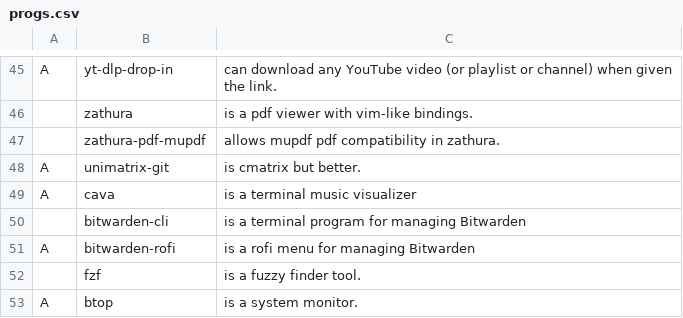
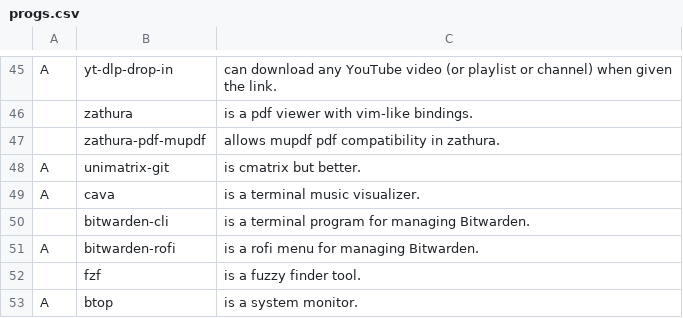
Before and after one commit to nonetrix/NARBS, a CSV file: progs.csv, drawn as a sheet; only a part is shown, gaps mark what is left out.

Commit message:
Update progs.csv

```diff
--- a/progs.csv
+++ b/progs.csv
@@ -48,5 +48,5 @@ A,yt-dlp-drop-in,"can download any YouTube video (or playlist or channel) when g
 A,unimatrix-git,"is cmatrix but better."
-A,cava,"is a terminal music visualizer"
-,bitwarden-cli,"is a terminal program for managing Bitwarden"
-A,bitwarden-rofi,"is a rofi menu for managing Bitwarden"
+A,cava,"is a terminal music visualizer."
+,bitwarden-cli,"is a terminal program for managing Bitwarden."
+A,bitwarden-rofi,"is a rofi menu for managing Bitwarden."
 ,fzf,"is a fuzzy finder tool."
```
